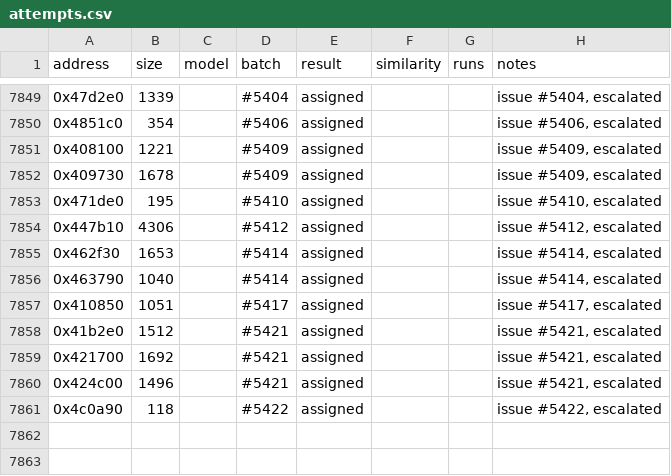
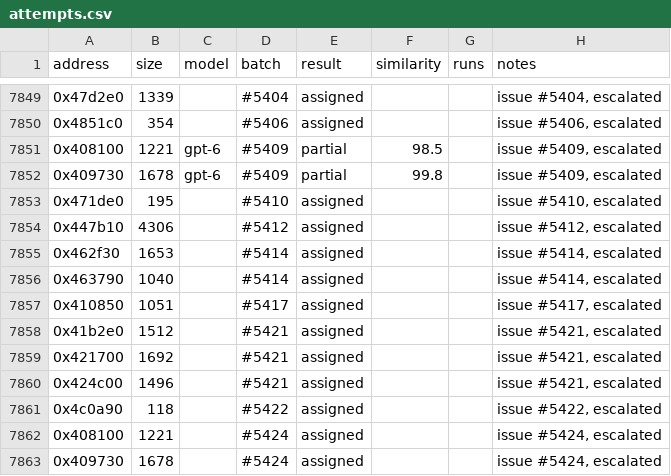
Before and after one commit to CubeB/byte-tactics, a CSV file: data/attempts.csv, drawn as a sheet; only a part is shown, gaps mark what is left out.

```diff
--- a/data/attempts.csv
+++ b/data/attempts.csv
@@ -7850,4 +7850,4 @@ address,size,model,batch,result,similarity,runs,notes
 0x4851c0,354,,#5406,assigned,,,"issue #5406, escalated"
-0x408100,1221,,#5409,assigned,,,"issue #5409, escalated"
-0x409730,1678,,#5409,assigned,,,"issue #5409, escalated"
+0x408100,1221,gpt-6,#5409,partial,98.5,,"issue #5409, escalated"
+0x409730,1678,gpt-6,#5409,partial,99.8,,"issue #5409, escalated"
 0x471de0,195,,#5410,assigned,,,"issue #5410, escalated"
@@ -7861 +7861,3 @@ address,size,model,batch,result,similarity,runs,notes
 0x4c0a90,118,,#5422,assigned,,,"issue #5422, escalated"
+0x408100,1221,,#5424,assigned,,,"issue #5424, escalated"
+0x409730,1678,,#5424,assigned,,,"issue #5424, escalated"
```
Also changed, not shown: data/batches.csv, 1 other file.
